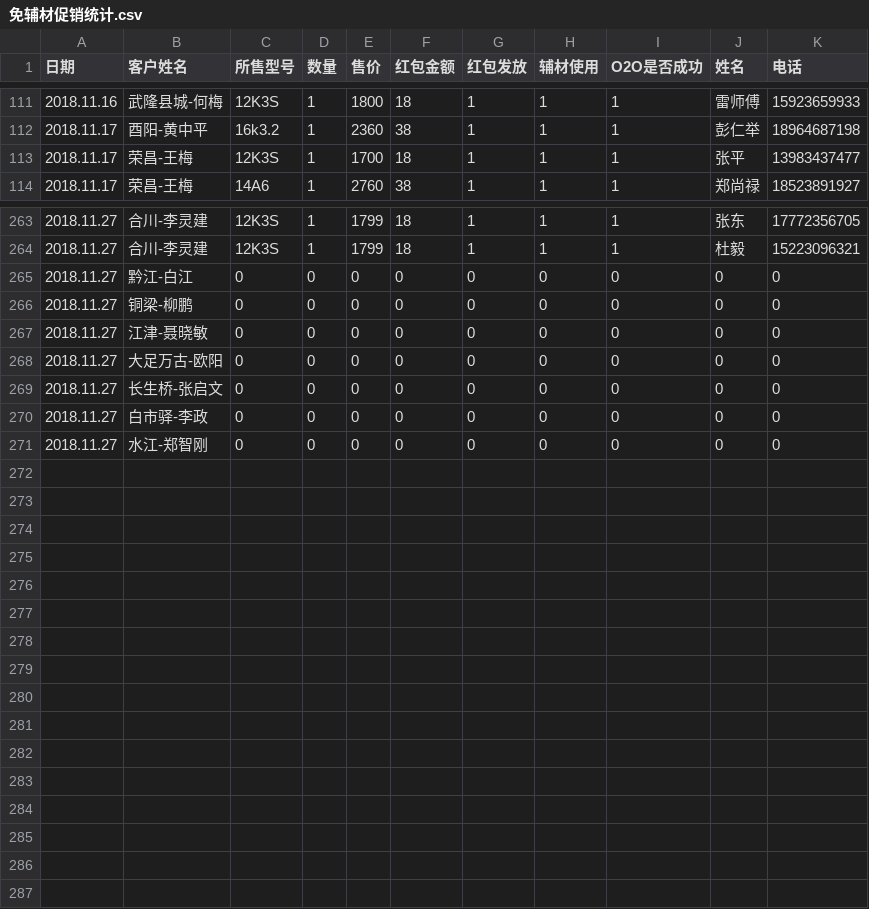
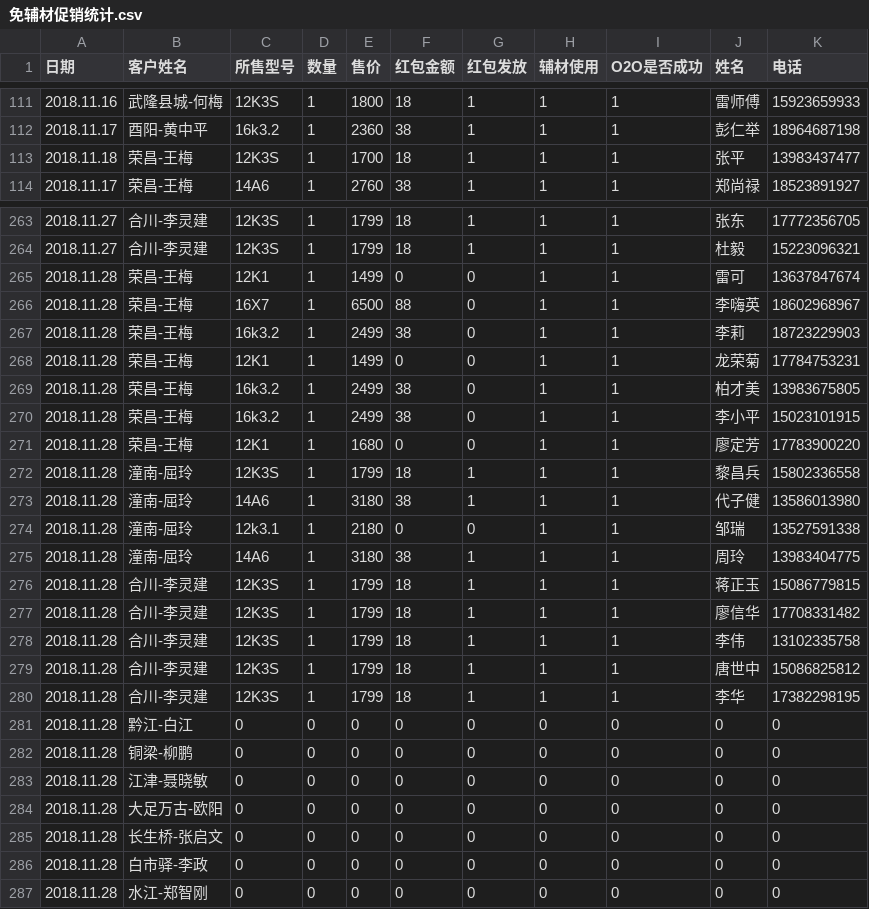
Before and after one commit to wb88517/Feng-chao, a CSV file: 免辅材促销统计.csv, drawn as a sheet; only a part is shown, gaps mark what is left out.

Commit message:
Update 免辅材促销统计.csv

```diff
--- a/免辅材促销统计.csv
+++ b/免辅材促销统计.csv
@@ -112,3 +112,3 @@
 2018.11.17,酉阳-黄中平,16k3.2,1,2360,38,1,1,1,彭仁举,18964687198
-2018.11.17,荣昌-王梅,12K3S,1,1700,18,1,1,1,张平,13983437477
+2018.11.18,荣昌-王梅,12K3S,1,1700,18,1,1,1,张平,13983437477
 2018.11.17,荣昌-王梅,14A6,1,2760,38,1,1,1,郑尚禄,18523891927
@@ -264,8 +264,24 @@
 2018.11.27,合川-李灵建,12K3S,1,1799,18,1,1,1,杜毅,15223096321
-2018.11.27,黔江-白江,0,0,0,0,0,0,0,0,0
-2018.11.27,铜梁-柳鹏,0,0,0,0,0,0,0,0,0
-2018.11.27,江津-聂晓敏,0,0,0,0,0,0,0,0,0
-2018.11.27,大足万古-欧阳,0,0,0,0,0,0,0,0,0
-2018.11.27,长生桥-张启文,0,0,0,0,0,0,0,0,0
-2018.11.27,白市驿-李政,0,0,0,0,0,0,0,0,0
-2018.11.27,水江-郑智刚,0,0,0,0,0,0,0,0,0
+2018.11.28,荣昌-王梅,12K1,1,1499,0,0,1,1,雷可,13637847674
+2018.11.28,荣昌-王梅,16X7,1,6500,88,0,1,1,李嗨英,18602968967
+2018.11.28,荣昌-王梅,16k3.2,1,2499,38,0,1,1,李莉,18723229903
+2018.11.28,荣昌-王梅,12K1,1,1499,0,0,1,1,龙荣菊,17784753231
+2018.11.28,荣昌-王梅,16k3.2,1,2499,38,0,1,1,柏才美,13983675805
+2018.11.28,荣昌-王梅,16k3.2,1,2499,38,0,1,1,李小平,15023101915
+2018.11.28,荣昌-王梅,12K1,1,1680,0,0,1,1,廖定芳,17783900220
+2018.11.28,潼南-屈玲,12K3S,1,1799,18,1,1,1,黎昌兵,15802336558
+2018.11.28,潼南-屈玲,14A6,1,3180,38,1,1,1,代子健,13586013980
+2018.11.28,潼南-屈玲,12k3.1,1,2180,0,0,1,1,邹瑞,13527591338
+2018.11.28,潼南-屈玲,14A6,1,3180,38,1,1,1,周玲,13983404775
+2018.11.28,合川-李灵建,12K3S,1,1799,18,1,1,1,蒋正玉,15086779815
+2018.11.28,合川-李灵建,12K3S,1,1799,18,1,1,1,廖信华,17708331482
+2018.11.28,合川-李灵建,12K3S,1,1799,18,1,1,1,李伟,13102335758
+2018.11.28,合川-李灵建,12K3S,1,1799,18,1,1,1,唐世中,15086825812
+2018.11.28,合川-李灵建,12K3S,1,1799,18,1,1,1,李华,17382298195
+2018.11.28,黔江-白江,0,0,0,0,0,0,0,0,0
+2018.11.28,铜梁-柳鹏,0,0,0,0,0,0,0,0,0
+2018.11.28,江津-聂晓敏,0,0,0,0,0,0,0,0,0
+2018.11.28,大足万古-欧阳,0,0,0,0,0,0,0,0,0
+2018.11.28,长生桥-张启文,0,0,0,0,0,0,0,0,0
+2018.11.28,白市驿-李政,0,0,0,0,0,0,0,0,0
+2018.11.28,水江-郑智刚,0,0,0,0,0,0,0,0,0
```
